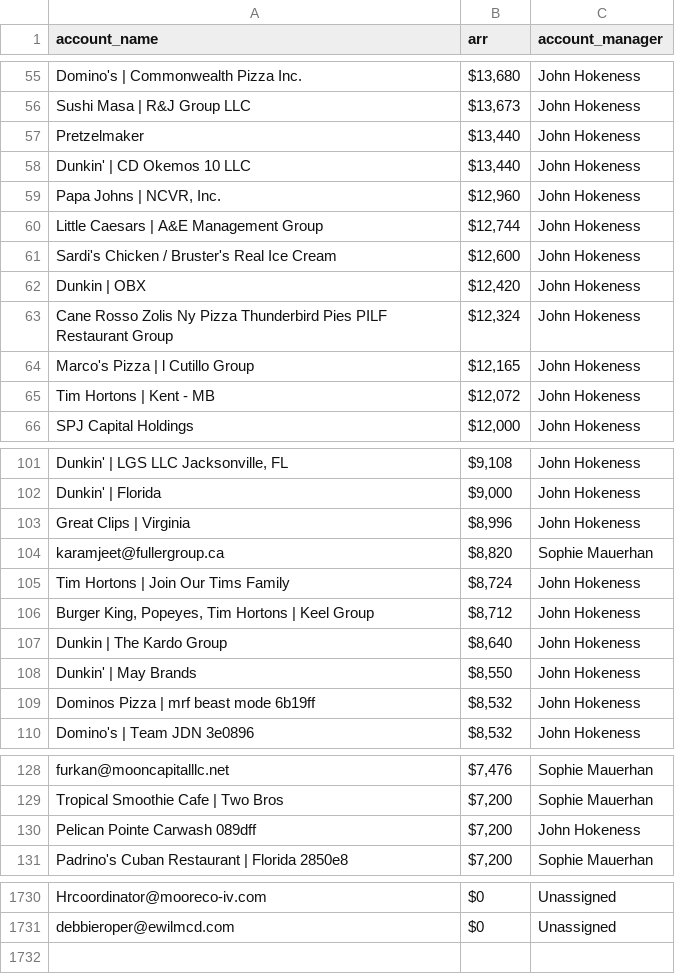
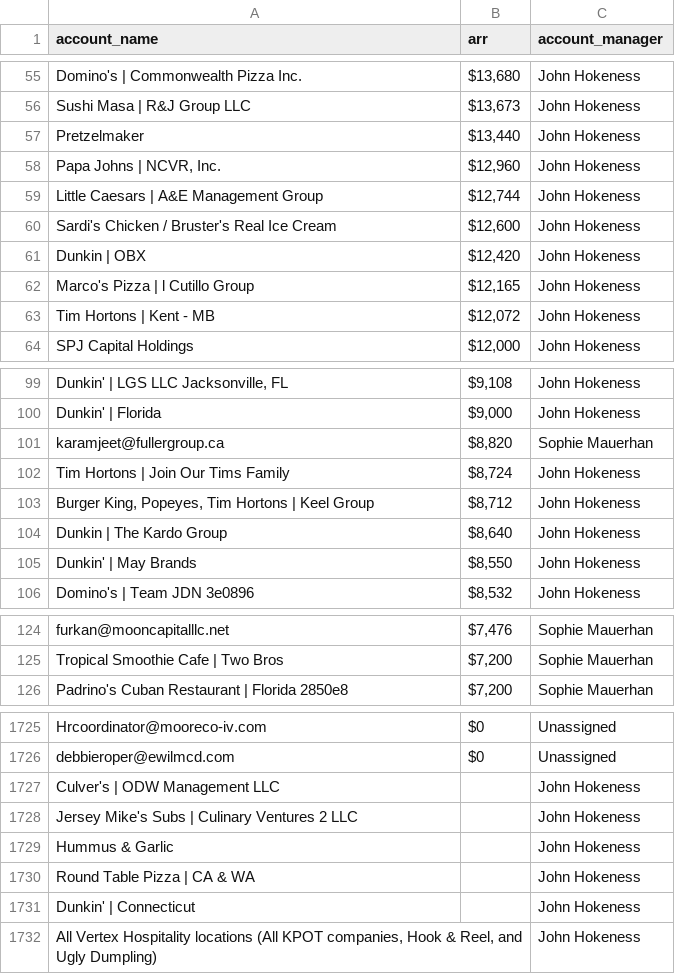
Before and after one commit to sdhingra23/cx-dashboard-sync, a CSV file: data/am-assignments.csv, drawn as a sheet; only a part is shown, gaps mark what is left out; removed rows and columns are numbered as before the commit, all else as after; the diff names each change by its address in the sheet, - before the commit and + after, or states it on an @@ line.

```diff
--- a/data/am-assignments.csv
+++ b/data/am-assignments.csv
-row 58: Dunkin' | CD Okemos 10 LLC | $13,440 | John Hokeness
-row 63: Cane Rosso Zolis Ny Pizza Thunderbird Pies PILF Restaurant Group | $12,324 | John Hokeness
-row 103: Great Clips | Virginia | $8,996 | John Hokeness
-row 109: Dominos Pizza | mrf beast mode 6b19ff | $8,532 | John Hokeness
-row 130: Pelican Pointe Carwash 089dff | $7,200 | John Hokeness
+row 1727: Culver's | ODW Management LLC |  | John Hokeness
+row 1728: Jersey Mike's Subs | Culinary Ventures 2 LLC |  | John Hokeness
+row 1729: Hummus & Garlic |  | John Hokeness
+row 1730: Round Table Pizza | CA & WA |  | John Hokeness
+row 1731: Dunkin' | Connecticut |  | John Hokeness
+row 1732: All Vertex Hospitality locations (All KPOT companies, Hook & Reel, and Ugly Dumpling) |  | John Hokeness
```
